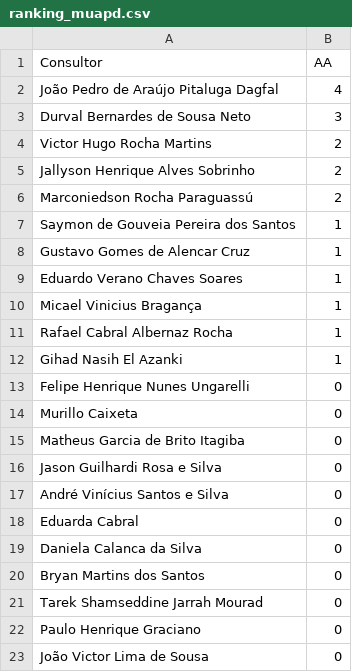
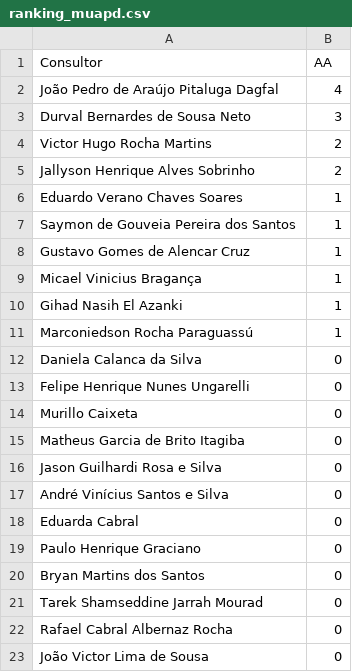
Before and after one commit to officew1goiania/gestaoavista2, a CSV file: ranking_muapd.csv, drawn as a sheet.

```diff
--- a/ranking_muapd.csv
+++ b/ranking_muapd.csv
@@ -5,9 +5,9 @@ Victor Hugo Rocha Martins,2
 Jallyson Henrique Alves Sobrinho,2
-Marconiedson Rocha Paraguassú,2
+Eduardo Verano Chaves Soares,1
 Saymon de Gouveia Pereira dos Santos,1
 Gustavo Gomes de Alencar Cruz,1
-Eduardo Verano Chaves Soares,1
 Micael Vinicius Bragança,1
-Rafael Cabral Albernaz Rocha,1
 Gihad Nasih El Azanki,1
+Marconiedson Rocha Paraguassú,1
+Daniela Calanca da Silva,0
 Felipe Henrique Nunes Ungarelli,0
@@ -18,6 +18,6 @@ André Vinícius Santos e Silva,0
 Eduarda Cabral,0
-Daniela Calanca da Silva,0
+Paulo Henrique Graciano,0
 Bryan Martins dos Santos,0
 Tarek Shamseddine Jarrah Mourad,0
-Paulo Henrique Graciano,0
+Rafael Cabral Albernaz Rocha,0
 João Victor Lima de Sousa,0
```
Also changed, not shown: dados_extraidos.csv, 1 other file.
